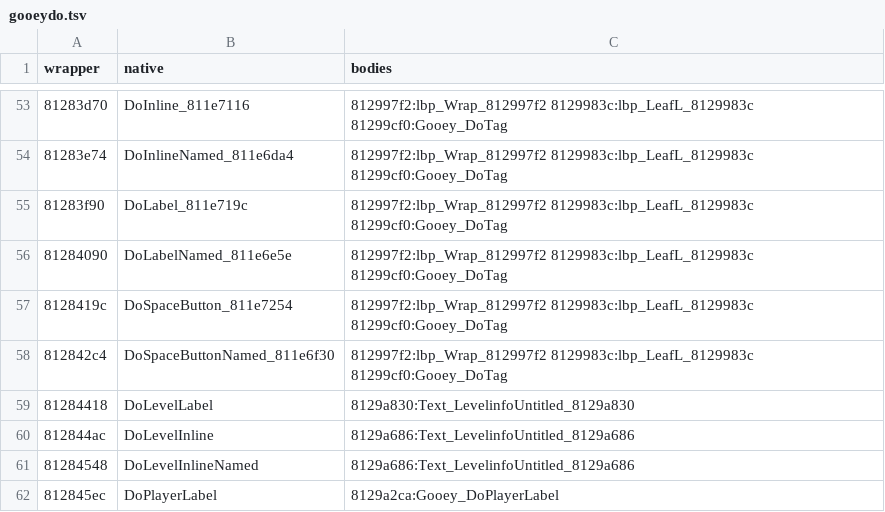
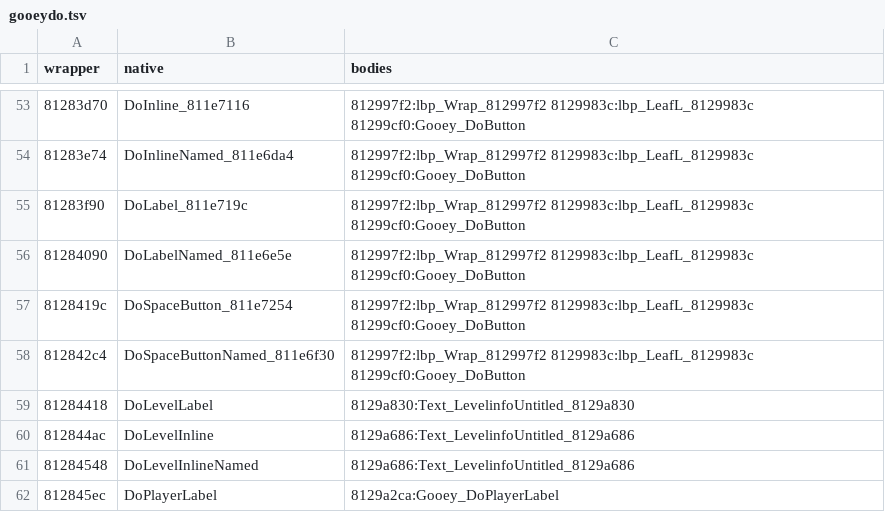
Before and after one commit to indieindie7/lbpvita-decomp, a TSV file: ghidra/gooeydo.tsv, drawn as a sheet; only a part is shown, gaps mark what is left out; the diff covers the shown part only.

```diff
--- a/ghidra/gooeydo.tsv
+++ b/ghidra/gooeydo.tsv
@@ -53,7 +53,7 @@ wrapper	native	bodies
-81283d70	DoInline_811e7116	812997f2:lbp_Wrap_812997f2 8129983c:lbp_LeafL_8129983c 81299cf0:Gooey_DoTag
-81283e74	DoInlineNamed_811e6da4	812997f2:lbp_Wrap_812997f2 8129983c:lbp_LeafL_8129983c 81299cf0:Gooey_DoTag
-81283f90	DoLabel_811e719c	812997f2:lbp_Wrap_812997f2 8129983c:lbp_LeafL_8129983c 81299cf0:Gooey_DoTag
-81284090	DoLabelNamed_811e6e5e	812997f2:lbp_Wrap_812997f2 8129983c:lbp_LeafL_8129983c 81299cf0:Gooey_DoTag
-8128419c	DoSpaceButton_811e7254	812997f2:lbp_Wrap_812997f2 8129983c:lbp_LeafL_8129983c 81299cf0:Gooey_DoTag
-812842c4	DoSpaceButtonNamed_811e6f30	812997f2:lbp_Wrap_812997f2 8129983c:lbp_LeafL_8129983c 81299cf0:Gooey_DoTag
+81283d70	DoInline_811e7116	812997f2:lbp_Wrap_812997f2 8129983c:lbp_LeafL_8129983c 81299cf0:Gooey_DoButton
+81283e74	DoInlineNamed_811e6da4	812997f2:lbp_Wrap_812997f2 8129983c:lbp_LeafL_8129983c 81299cf0:Gooey_DoButton
+81283f90	DoLabel_811e719c	812997f2:lbp_Wrap_812997f2 8129983c:lbp_LeafL_8129983c 81299cf0:Gooey_DoButton
+81284090	DoLabelNamed_811e6e5e	812997f2:lbp_Wrap_812997f2 8129983c:lbp_LeafL_8129983c 81299cf0:Gooey_DoButton
+8128419c	DoSpaceButton_811e7254	812997f2:lbp_Wrap_812997f2 8129983c:lbp_LeafL_8129983c 81299cf0:Gooey_DoButton
+812842c4	DoSpaceButtonNamed_811e6f30	812997f2:lbp_Wrap_812997f2 8129983c:lbp_LeafL_8129983c 81299cf0:Gooey_DoButton
 81284418	DoLevelLabel	8129a830:Text_LevelinfoUntitled_8129a830
```
Also changed, not shown: 32 added rows and 21 edited cells elsewhere in this file, 2 other files.
